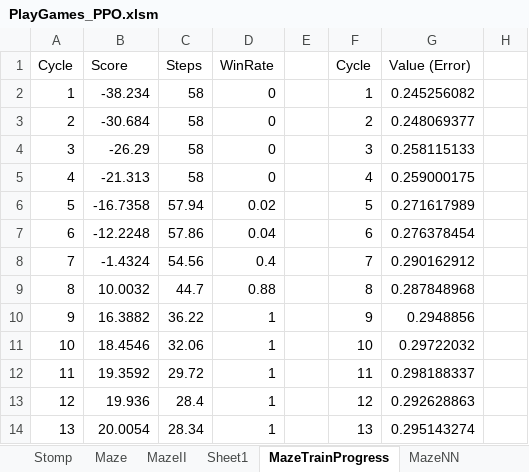
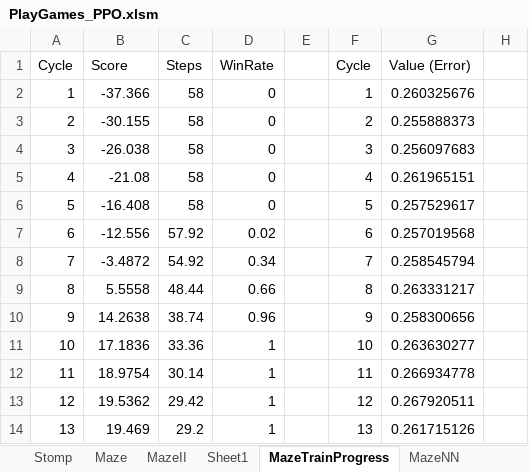
Before and after one commit to yhpong/Excel-Learns-to-Play-Games, an Excel workbook: PlayGames_PPO.xlsm, sheet MazeTrainProgress, drawn as a sheet; only a part is shown; values as stored, in another font and other column widths than the file's, no borders; charts and pictures not drawn; the diff names each change by its address in the sheet, - before the commit and + after, or states it on an @@ line.

```diff
--- a/PlayGames_PPO.xlsm (sheet MazeTrainProgress)
+++ b/PlayGames_PPO.xlsm (sheet MazeTrainProgress)
-B2 (Score): -38.234
+B2 (Score): -37.366
-G2 (Value (Error)): 0.245256082
+G2 (Value (Error)): 0.260325676
-B3 (Score): -30.684
+B3 (Score): -30.155
-G3 (Value (Error)): 0.248069377
+G3 (Value (Error)): 0.255888373
-B4 (Score): -26.29
+B4 (Score): -26.038
-G4 (Value (Error)): 0.258115133
+G4 (Value (Error)): 0.256097683
-B5 (Score): -21.313
+B5 (Score): -21.08
-G5 (Value (Error)): 0.259000175
+G5 (Value (Error)): 0.261965151
-B6 (Score): -16.7358
+B6 (Score): -16.408
-C6 (Steps): 57.94
+C6 (Steps): 58
-D6 (WinRate): 0.02
+D6 (WinRate): 0
-G6 (Value (Error)): 0.271617989
+G6 (Value (Error)): 0.257529617
-B7 (Score): -12.2248
+B7 (Score): -12.556
-C7 (Steps): 57.86
+C7 (Steps): 57.92
-D7 (WinRate): 0.04
+D7 (WinRate): 0.02
-G7 (Value (Error)): 0.276378454
+G7 (Value (Error)): 0.257019568
-B8 (Score): -1.4324
+B8 (Score): -3.4872
-C8 (Steps): 54.56
+C8 (Steps): 54.92
-D8 (WinRate): 0.4
+D8 (WinRate): 0.34
-G8 (Value (Error)): 0.290162912
+G8 (Value (Error)): 0.258545794
-B9 (Score): 10.0032
+B9 (Score): 5.5558
-C9 (Steps): 44.7
+C9 (Steps): 48.44
-D9 (WinRate): 0.88
+D9 (WinRate): 0.66
-G9 (Value (Error)): 0.287848968
+G9 (Value (Error)): 0.263331217
-B10 (Score): 16.3882
+B10 (Score): 14.2638
-C10 (Steps): 36.22
+C10 (Steps): 38.74
-D10 (WinRate): 1
+D10 (WinRate): 0.96
-G10 (Value (Error)): 0.2948856
+G10 (Value (Error)): 0.258300656
-B11 (Score): 18.4546
+B11 (Score): 17.1836
-C11 (Steps): 32.06
+C11 (Steps): 33.36
-G11 (Value (Error)): 0.29722032
+G11 (Value (Error)): 0.263630277
-B12 (Score): 19.3592
+B12 (Score): 18.9754
-C12 (Steps): 29.72
+C12 (Steps): 30.14
-G12 (Value (Error)): 0.298188337
+G12 (Value (Error)): 0.266934778
-B13 (Score): 19.936
+B13 (Score): 19.5362
-C13 (Steps): 28.4
+C13 (Steps): 29.42
-G13 (Value (Error)): 0.292628863
+G13 (Value (Error)): 0.267920511
-B14 (Score): 20.0054
+B14 (Score): 19.469
-C14 (Steps): 28.34
+C14 (Steps): 29.2
-G14 (Value (Error)): 0.295143274
+G14 (Value (Error)): 0.261715126
```
Also changed, not shown: sheet Iris, sheet MazeNN, sheet MazeStateValue, sheet MazeStateAction, sheet Maze, charts or pictures, 1 other file.
